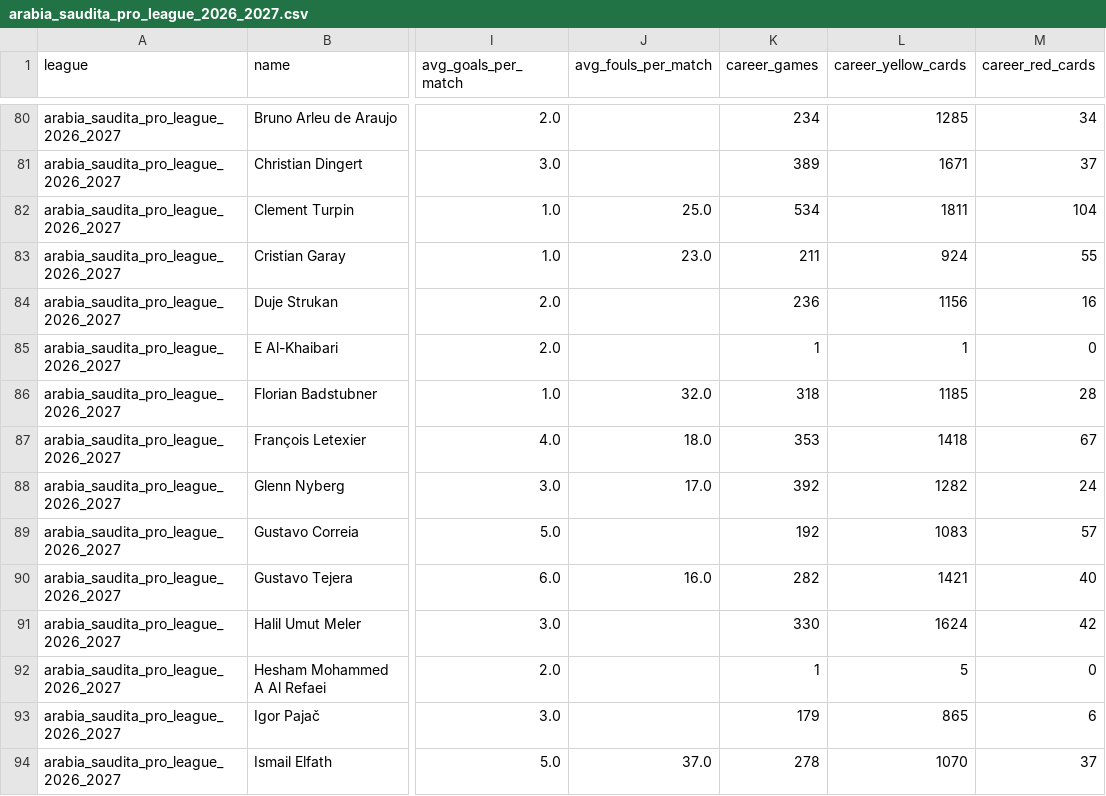
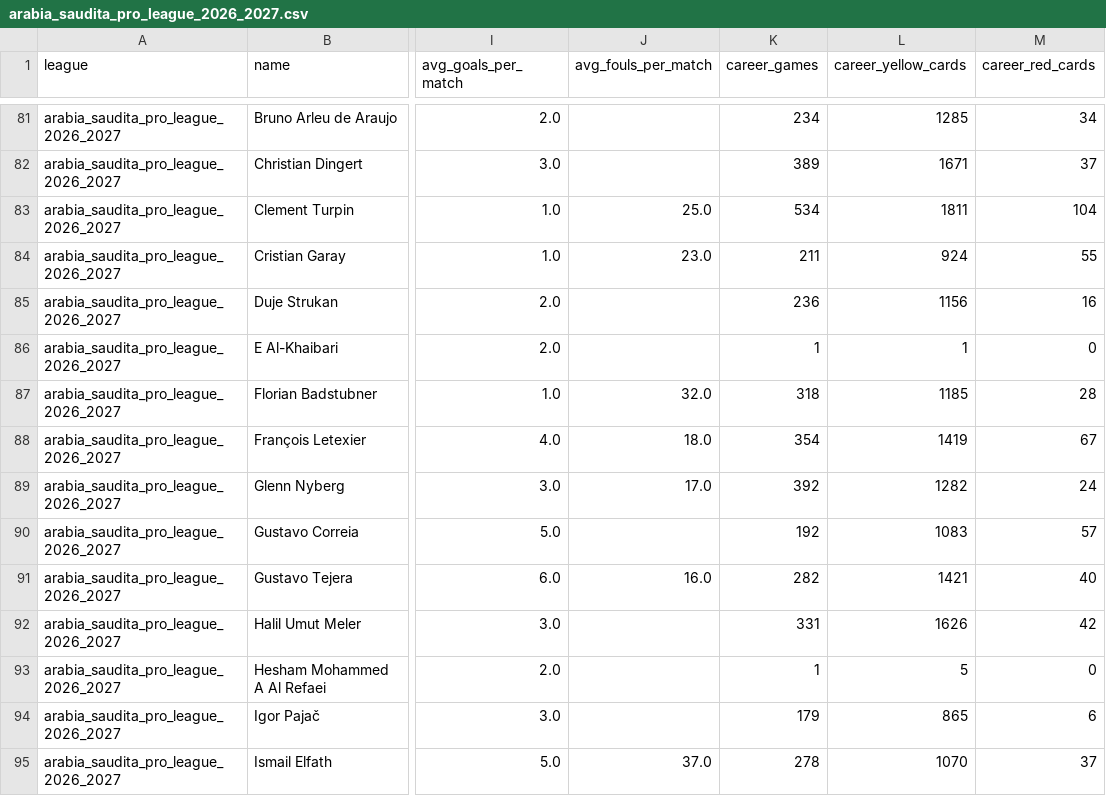
Before and after one commit to aimidas1/referees, a CSV file: arabia_saudita_pro_league_2026_2027.csv, drawn as a sheet; only a part is shown, gaps mark what is left out; addresses are those after the commit; the diff covers the shown part only; the diff names each change by its address in the sheet, - before the commit and + after, or states it on an @@ line.

Commit message:
auto: update data 2026-11-26

```diff
--- a/arabia_saudita_pro_league_2026_2027.csv
+++ b/arabia_saudita_pro_league_2026_2027.csv
-K88 (career_games): 353
+K88 (career_games): 354
-L88 (career_yellow_cards): 1418
+L88 (career_yellow_cards): 1419
-K92 (career_games): 330
+K92 (career_games): 331
-L92 (career_yellow_cards): 1624
+L92 (career_yellow_cards): 1626
```
Also changed, not shown: 1 added row and 34 edited cells elsewhere in this file, argentina_primera_division_2026.csv, brasileirao_serie_a_2026.csv, 14 other files.
